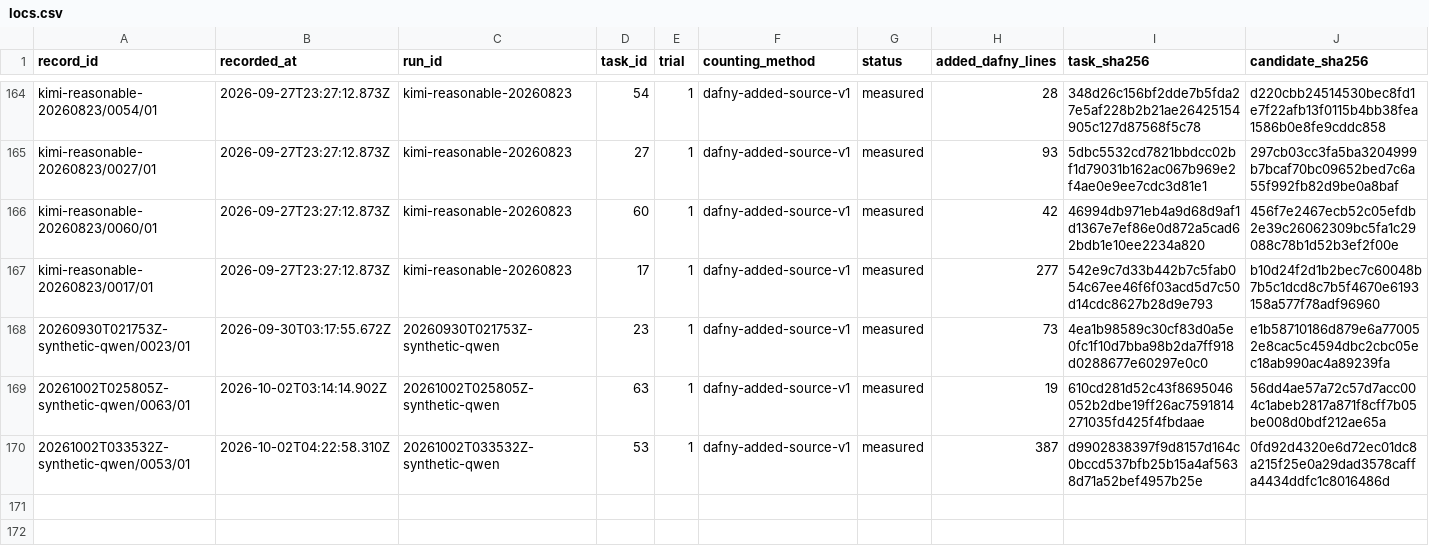
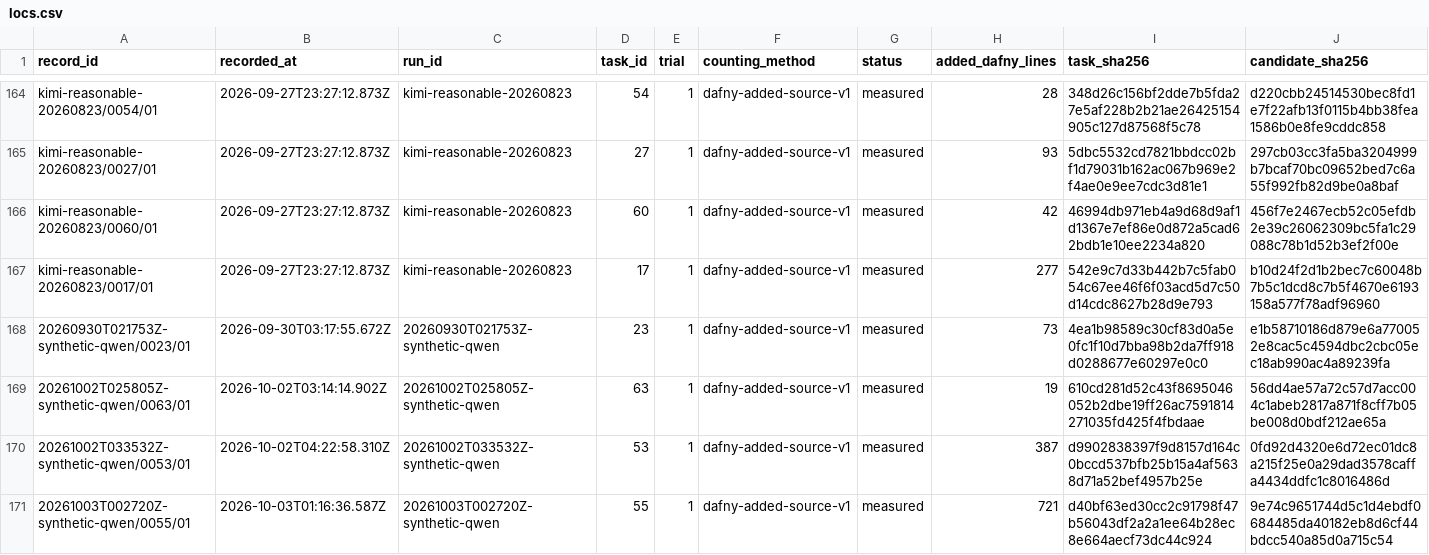
Before and after one commit to midspiral/lemmascript-dafny-benchmark-runs, a CSV file: records/locs.csv, drawn as a sheet; only a part is shown, gaps mark what is left out; rows hold the shown columns only; the diff names each change by its address in the sheet, - before the commit and + after, or states it on an @@ line.

```diff
--- a/records/locs.csv
+++ b/records/locs.csv
+row 171: 20261003T002720Z-synthetic-qwen/0055/01 | 2026-10-03T01:16:36.587Z | 20261003T002720Z-synthetic-qwen | 55 | 1 | dafny-added-source-v1 | measured | 721 | d40bf63ed30cc2c91798f47b56043df2a2a1ee64b28ec8e664aecf73dc44c924 | 9e74c9651744d5c1d4ebdf0684485da40182eb8d6cf44bdcc540a85d0a715c54
```
Also changed, not shown: records/trials.csv, records/usage.csv.
